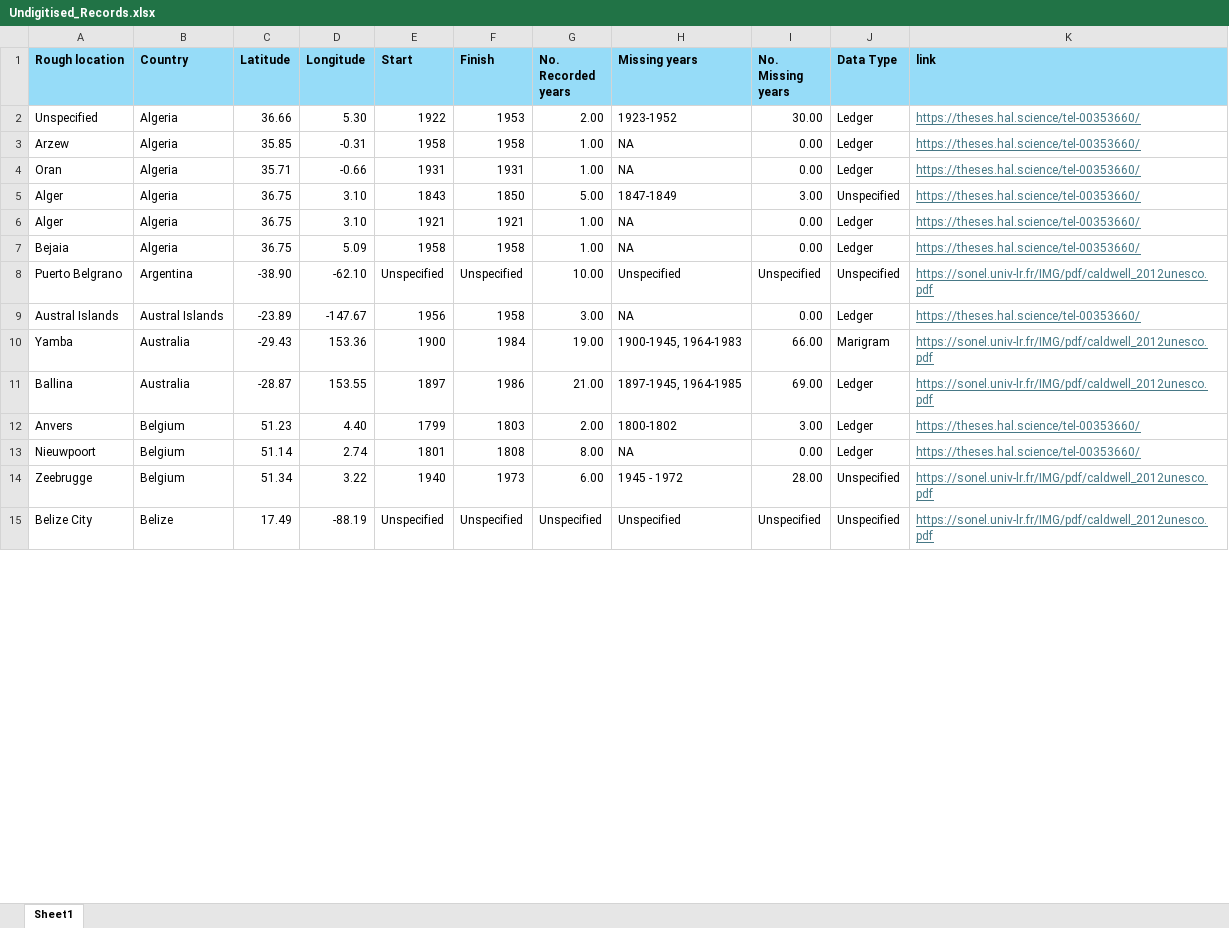
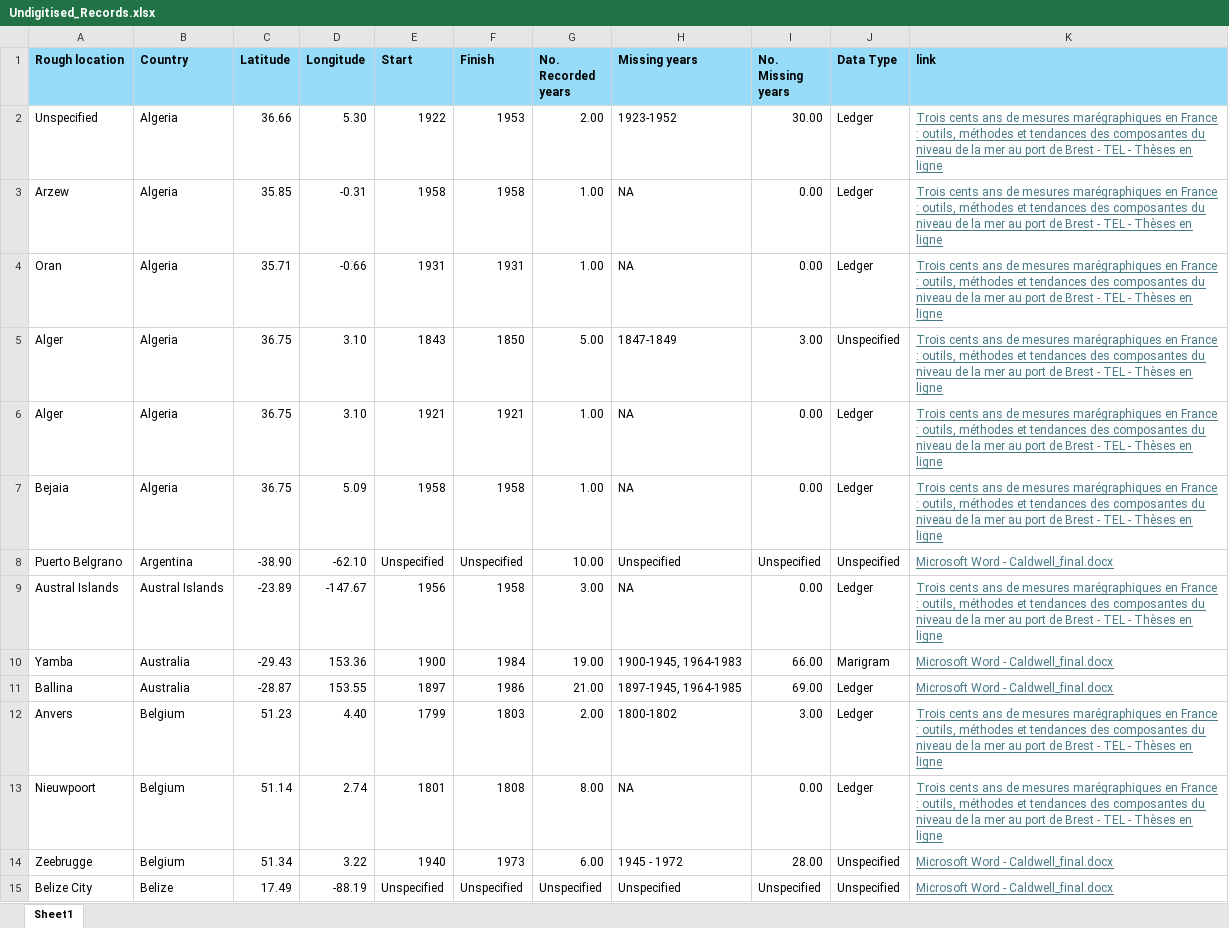
Before and after one commit to ckenw77/Tidal-Time_Capsules, an Excel workbook: Undigitised_Records.xlsx, sheet Sheet1, drawn as a sheet; only a part is shown; values as stored, in another font and other column widths than the file's, no borders; the diff covers the shown part only; the diff names each change by its address in the sheet, - before the commit and + after, or states it on an @@ line.

```diff
--- a/Undigitised_Records.xlsx (sheet Sheet1)
+++ b/Undigitised_Records.xlsx (sheet Sheet1)
-K2:K7 (link): https://theses.hal.science/tel-00353660/
+K2:K7 (link): Trois cents ans de mesures marégraphiques en France : outils, méthodes et tendances des composantes du niveau de la mer au port de Brest - TEL - Thèses en ligne
-K8 (link): https://sonel.univ-lr.fr/IMG/pdf/caldwell_2012unesco.pdf
+K8 (link): Microsoft Word - Caldwell_final.docx
-K9 (link): https://theses.hal.science/tel-00353660/
+K9 (link): Trois cents ans de mesures marégraphiques en France : outils, méthodes et tendances des composantes du niveau de la mer au port de Brest - TEL - Thèses en ligne
-K10:K11 (link): https://sonel.univ-lr.fr/IMG/pdf/caldwell_2012unesco.pdf
+K10:K11 (link): Microsoft Word - Caldwell_final.docx
-K12:K13 (link): https://theses.hal.science/tel-00353660/
+K12:K13 (link): Trois cents ans de mesures marégraphiques en France : outils, méthodes et tendances des composantes du niveau de la mer au port de Brest - TEL - Thèses en ligne
-K14:K15 (link): https://sonel.univ-lr.fr/IMG/pdf/caldwell_2012unesco.pdf
+K14:K15 (link): Microsoft Word - Caldwell_final.docx
```
Also changed, not shown: 587 edited cells elsewhere in this sheet, Digitised_Records_High_Frequency.xlsx, Digitised_Records_Low_Frequency.xlsx.
